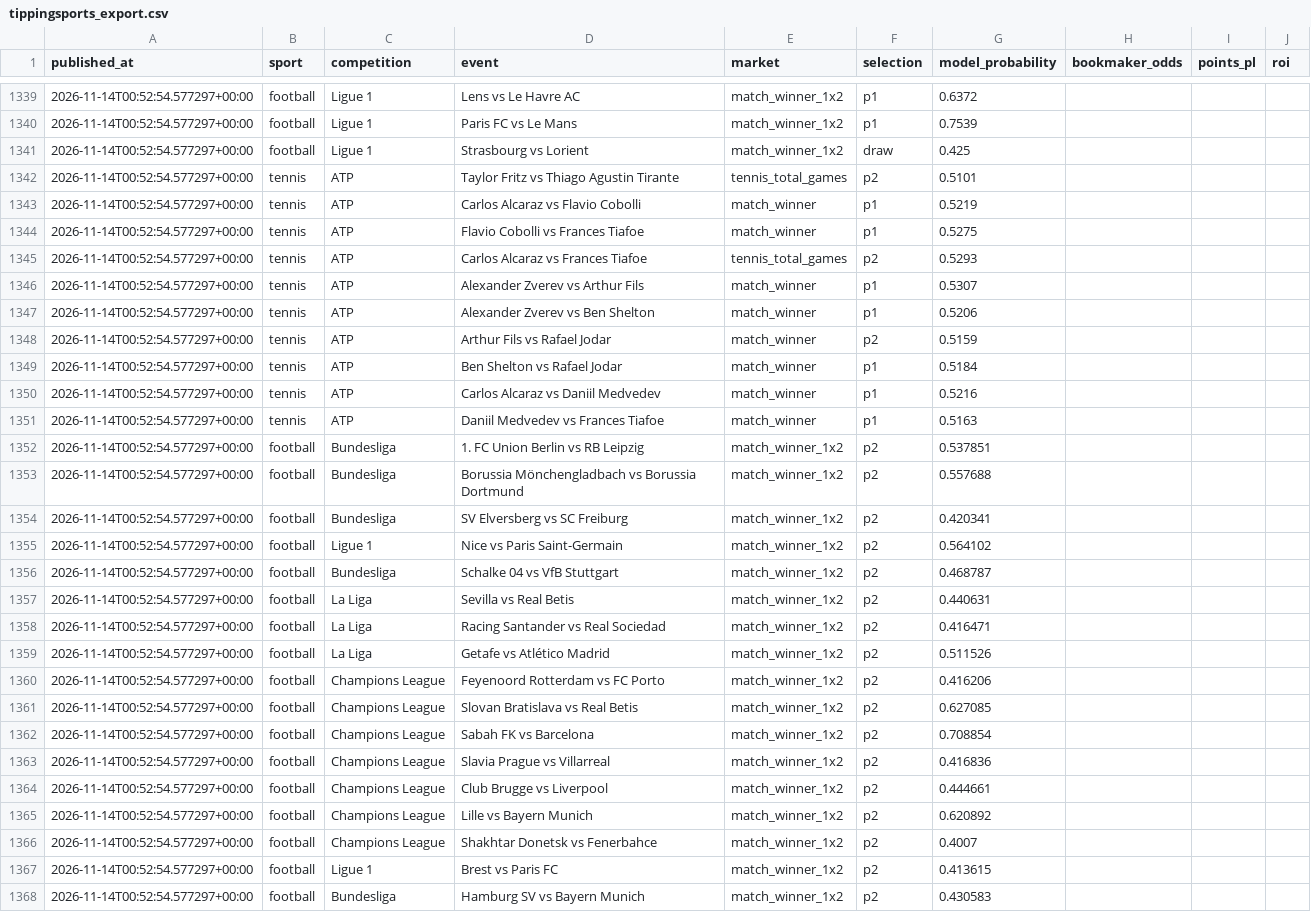
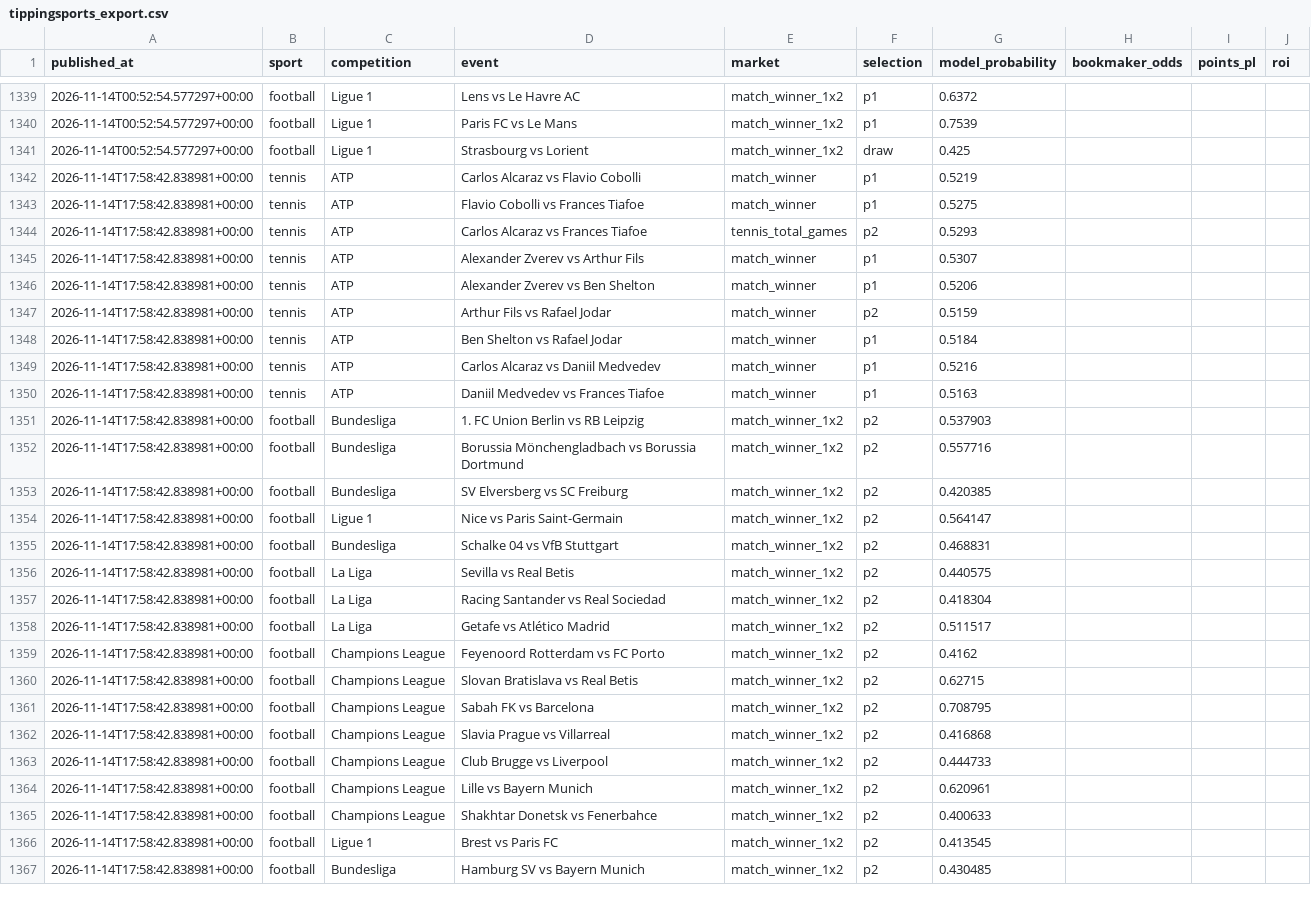
Before and after one commit to topboyasian-stack/match-signal, a CSV file: data/tippingsports_export.csv, drawn as a sheet; only a part is shown, gaps mark what is left out; removed rows and columns are numbered as before the commit, all else as after; the diff covers the shown part only; the diff names each change by its address in the sheet, - before the commit and + after, or states it on an @@ line.

```diff
--- a/data/tippingsports_export.csv
+++ b/data/tippingsports_export.csv
-row 1342: 2026-11-14T00:52:54.577297+00:00 | tennis | ATP | Taylor Fritz vs Thiago Agustin Tirante | tennis_total_games | p2 | 0.5101
-A1342:A1367 (published_at): 2026-11-14T00:52:54.577297+00:00
+A1342:A1367 (published_at): 2026-11-14T17:58:42.838981+00:00
-G1351 (model_probability): 0.537851
+G1351 (model_probability): 0.537903
-G1352 (model_probability): 0.557688
+G1352 (model_probability): 0.557716
-G1353 (model_probability): 0.420341
+G1353 (model_probability): 0.420385
-G1354 (model_probability): 0.564102
+G1354 (model_probability): 0.564147
-G1355 (model_probability): 0.468787
+G1355 (model_probability): 0.468831
-G1356 (model_probability): 0.440631
+G1356 (model_probability): 0.440575
-G1357 (model_probability): 0.416471
+G1357 (model_probability): 0.418304
-G1358 (model_probability): 0.511526
+G1358 (model_probability): 0.511517
-G1359 (model_probability): 0.416206
+G1359 (model_probability): 0.4162
-G1360 (model_probability): 0.627085
+G1360 (model_probability): 0.62715
-G1361 (model_probability): 0.708854
+G1361 (model_probability): 0.708795
-G1362 (model_probability): 0.416836
+G1362 (model_probability): 0.416868
-G1363 (model_probability): 0.444661
+G1363 (model_probability): 0.444733
-G1364 (model_probability): 0.620892
+G1364 (model_probability): 0.620961
-G1365 (model_probability): 0.4007
+G1365 (model_probability): 0.400633
-G1366 (model_probability): 0.413615
+G1366 (model_probability): 0.413545
-G1367 (model_probability): 0.430583
+G1367 (model_probability): 0.430485
```
Also changed, not shown: 18 edited cells elsewhere in this file, 3 other files.
